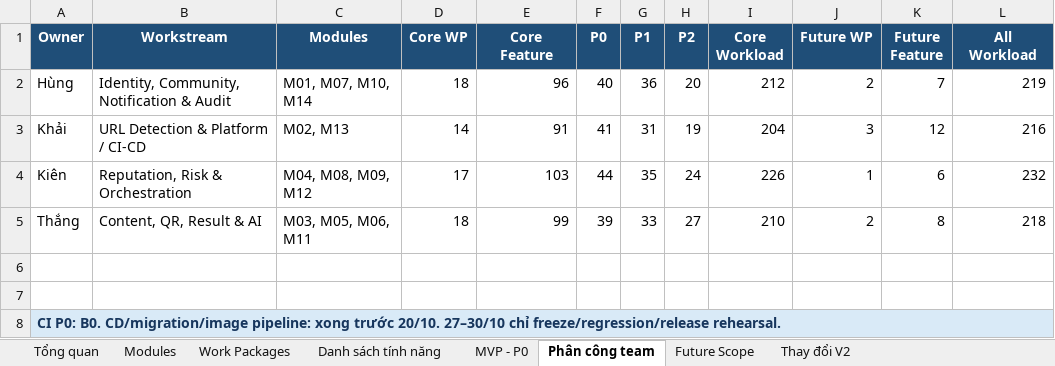
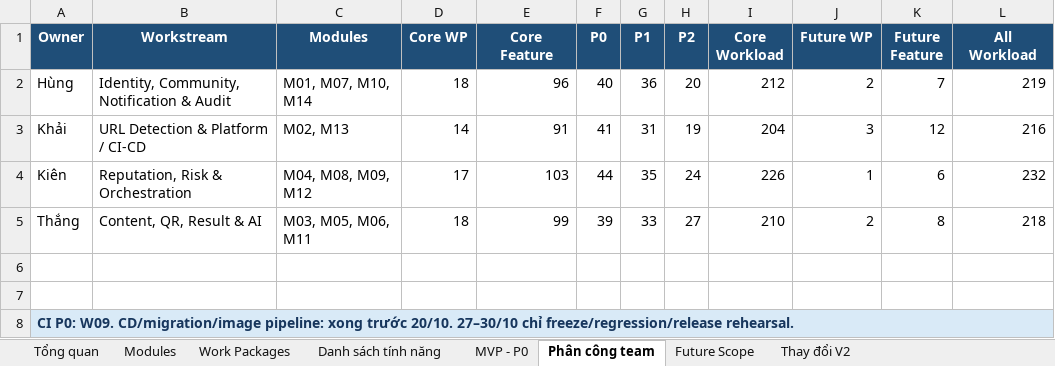
Before and after one commit to KLTN-2023-HCMSU/document, an Excel workbook: specifications/features/v2.0/Anti_Scam_Feature_Backlog_V2.xlsx, sheet Phân công team, drawn as a sheet; values as stored, in another font and other column widths than the file's, no borders; the diff names each change by its address in the sheet, - before the commit and + after, or states it on an @@ line.

```diff
--- a/specifications/features/v2.0/Anti_Scam_Feature_Backlog_V2.xlsx (sheet Phân công team)
+++ b/specifications/features/v2.0/Anti_Scam_Feature_Backlog_V2.xlsx (sheet Phân công team)
-A8 (Owner): CI P0: B0. CD/migration/image pipeline:…
+A8 (Owner): CI P0: W09. CD/migration/image pipeline:…
```
Also changed, not shown: sheet Thay đổi V2, sheet Tổng quan, plan/v2.0/Anti_Scam_Weekly_Task_Tracker_2026_2027.xlsx, 20 other files.
